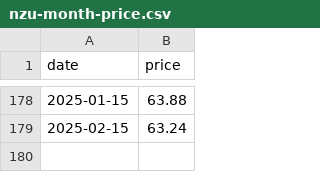
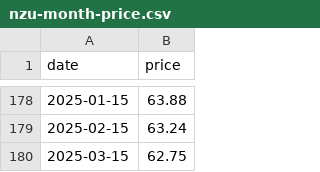
Before and after one commit to theecanmole/nzu, a CSV file: nzu-month-price.csv, drawn as a sheet; only a part is shown, gaps mark what is left out.

```diff
--- a/nzu-month-price.csv
+++ b/nzu-month-price.csv
@@ -179 +179,2 @@
 2025-02-15,63.24
+2025-03-15,62.75
```
Also changed, not shown: nzu-edited-raw-prices-data.csv, spotprices.csv, 9 other files.
